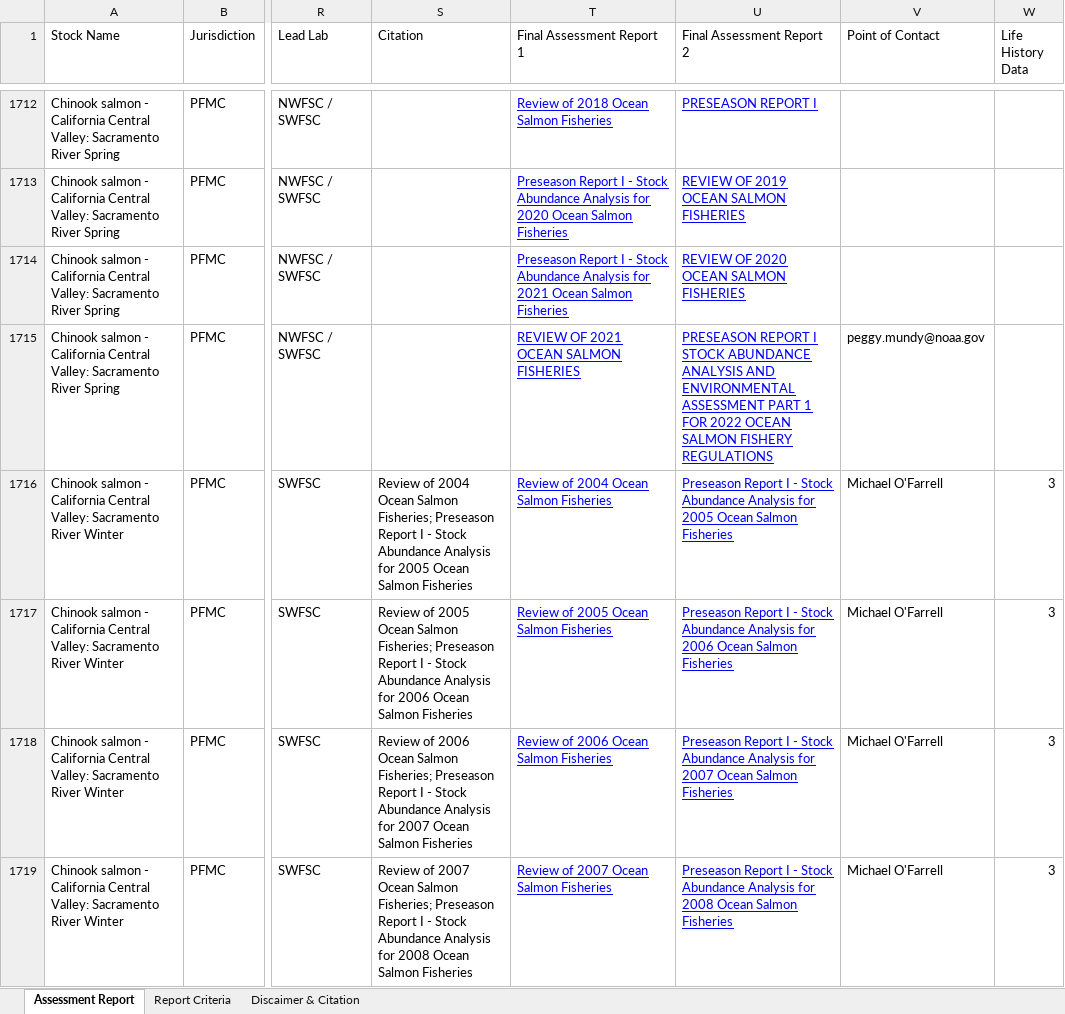
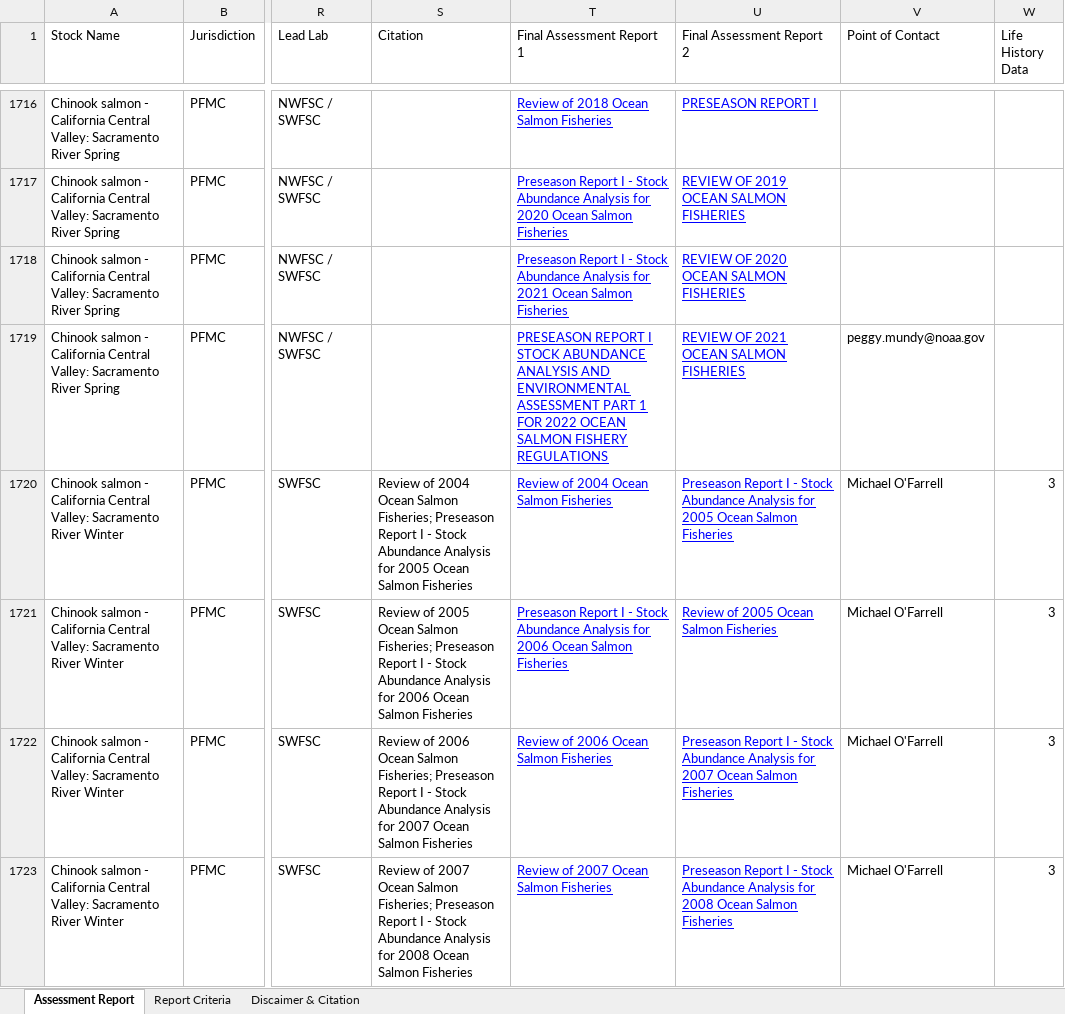
Before and after one commit to andybeet/teststocksmartapi, an Excel workbook: data-raw/Assessment_Summary_Data.xlsx, sheet Assessment Report, drawn as a sheet; only a part is shown, gaps mark what is left out; values as stored, in another font and other column widths than the file's, no borders; charts and pictures not drawn; addresses are those after the commit; the diff covers the shown part only; the diff names each change by its address in the sheet, - before the commit and + after, or states it on an @@ line.

```diff
--- a/data-raw/Assessment_Summary_Data.xlsx (sheet Assessment Report)
+++ b/data-raw/Assessment_Summary_Data.xlsx (sheet Assessment Report)
-T1719 (Final Assessment Report 1): REVIEW OF 2021 OCEAN SALMON FISHERIES
+T1719 (Final Assessment Report 1): PRESEASON REPORT I STOCK ABUNDANCE ANALYSIS AND ENVIRONMENTAL ASSESSMENT PART 1 FOR 2022 OCEAN SALMON FISHERY REGULATIONS
-U1719 (Final Assessment Report 2): PRESEASON REPORT I STOCK ABUNDANCE ANALYSIS AND ENVIRONMENTAL ASSESSMENT PART 1 FOR 2022 OCEAN SALMON FISHERY REGULATIONS
+U1719 (Final Assessment Report 2): REVIEW OF 2021 OCEAN SALMON FISHERIES
-T1721 (Final Assessment Report 1): Review of 2005 Ocean Salmon…
+T1721 (Final Assessment Report 1): Preseason Report I - Stock Abundance Analysis for 2006 Ocean Salmon…
-U1721 (Final Assessment Report 2): Preseason Report I - Stock Abundance Analysis for 2006 Ocean Salmon…
+U1721 (Final Assessment Report 2): Review of 2005 Ocean Salmon…
```
Also changed, not shown: 4 added rows and 246 edited cells elsewhere in this sheet, sheet Discaimer & Citation, 4 other files.
